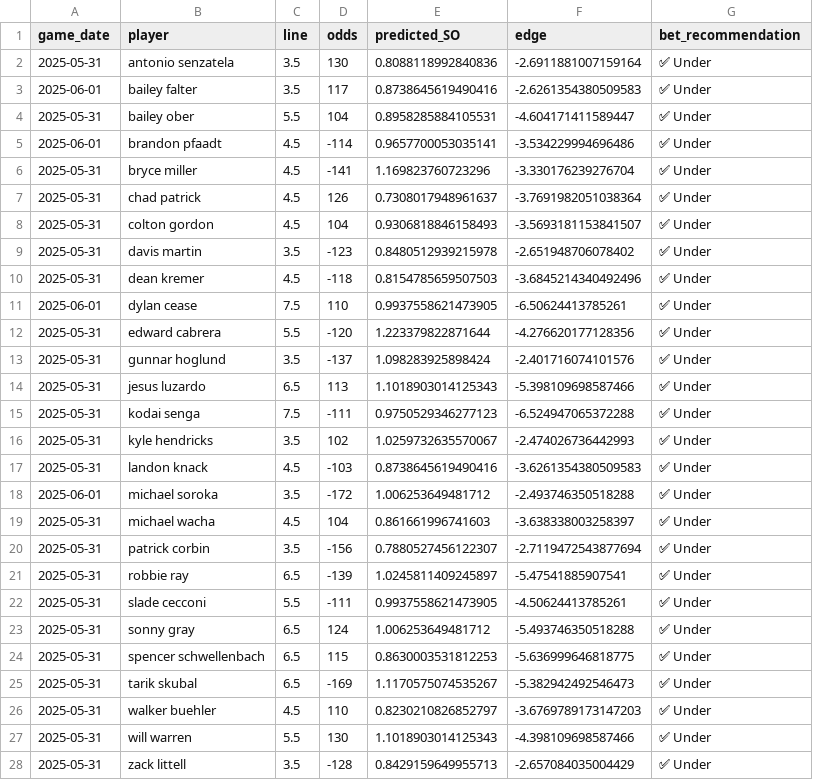
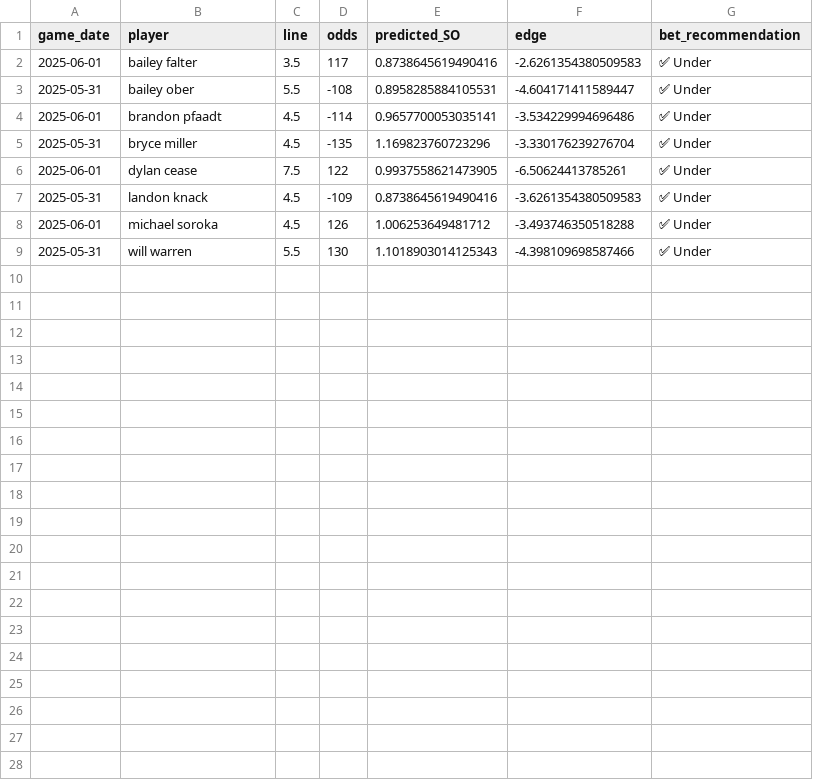
Before and after one commit to radgator13/odds-api-analyze, a CSV file: data/predicted_pitcher_props_with_edges.csv, drawn as a sheet.

```diff
--- a/data/predicted_pitcher_props_with_edges.csv
+++ b/data/predicted_pitcher_props_with_edges.csv
@@ -1,28 +1,9 @@
 game_date,player,line,odds,predicted_SO,edge,bet_recommendation
-2025-05-31,antonio senzatela,3.5,130,0.8088118992840836,-2.6911881007159164,✅ Under
 2025-06-01,bailey falter,3.5,117,0.8738645619490416,-2.6261354380509583,✅ Under
-2025-05-31,bailey ober,5.5,104,0.8958285884105531,-4.604171411589447,✅ Under
+2025-05-31,bailey ober,5.5,-108,0.8958285884105531,-4.604171411589447,✅ Under
 2025-06-01,brandon pfaadt,4.5,-114,0.9657700053035141,-3.534229994696486,✅ Under
-2025-05-31,bryce miller,4.5,-141,1.169823760723296,-3.330176239276704,✅ Under
-2025-05-31,chad patrick,4.5,126,0.7308017948961637,-3.7691982051038364,✅ Under
-2025-05-31,colton gordon,4.5,104,0.9306818846158493,-3.5693181153841507,✅ Under
-2025-05-31,davis martin,3.5,-123,0.8480512939215978,-2.651948706078402,✅ Under
-2025-05-31,dean kremer,4.5,-118,0.8154785659507503,-3.6845214340492496,✅ Under
-2025-06-01,dylan cease,7.5,110,0.9937558621473905,-6.50624413785261,✅ Under
-2025-05-31,edward cabrera,5.5,-120,1.223379822871644,-4.276620177128356,✅ Under
-2025-05-31,gunnar hoglund,3.5,-137,1.098283925898424,-2.401716074101576,✅ Under
-2025-05-31,jesus luzardo,6.5,113,1.1018903014125343,-5.398109698587466,✅ Under
-2025-05-31,kodai senga,7.5,-111,0.9750529346277123,-6.524947065372288,✅ Under
-2025-05-31,kyle hendricks,3.5,102,1.0259732635570067,-2.474026736442993,✅ Under
-2025-05-31,landon knack,4.5,-103,0.8738645619490416,-3.6261354380509583,✅ Under
-2025-06-01,michael soroka,3.5,-172,1.006253649481712,-2.493746350518288,✅ Under
-2025-05-31,michael wacha,4.5,104,0.861661996741603,-3.638338003258397,✅ Under
-2025-05-31,patrick corbin,3.5,-156,0.7880527456122307,-2.7119472543877694,✅ Under
-2025-05-31,robbie ray,6.5,-139,1.0245811409245897,-5.47541885907541,✅ Under
-2025-05-31,slade cecconi,5.5,-111,0.9937558621473905,-4.50624413785261,✅ Under
-2025-05-31,sonny gray,6.5,124,1.006253649481712,-5.493746350518288,✅ Under
-2025-05-31,spencer schwellenbach,6.5,115,0.8630003531812253,-5.636999646818775,✅ Under
-2025-05-31,tarik skubal,6.5,-169,1.1170575074535267,-5.382942492546473,✅ Under
-2025-05-31,walker buehler,4.5,110,0.8230210826852797,-3.6769789173147203,✅ Under
+2025-05-31,bryce miller,4.5,-135,1.169823760723296,-3.330176239276704,✅ Under
+2025-06-01,dylan cease,7.5,122,0.9937558621473905,-6.50624413785261,✅ Under
+2025-05-31,landon knack,4.5,-109,0.8738645619490416,-3.6261354380509583,✅ Under
+2025-06-01,michael soroka,4.5,126,1.006253649481712,-3.493746350518288,✅ Under
 2025-05-31,will warren,5.5,130,1.1018903014125343,-4.398109698587466,✅ Under
-2025-05-31,zack littell,3.5,-128,0.8429159649955713,-2.657084035004429,✅ Under
```
Also changed, not shown: 1 other file.
